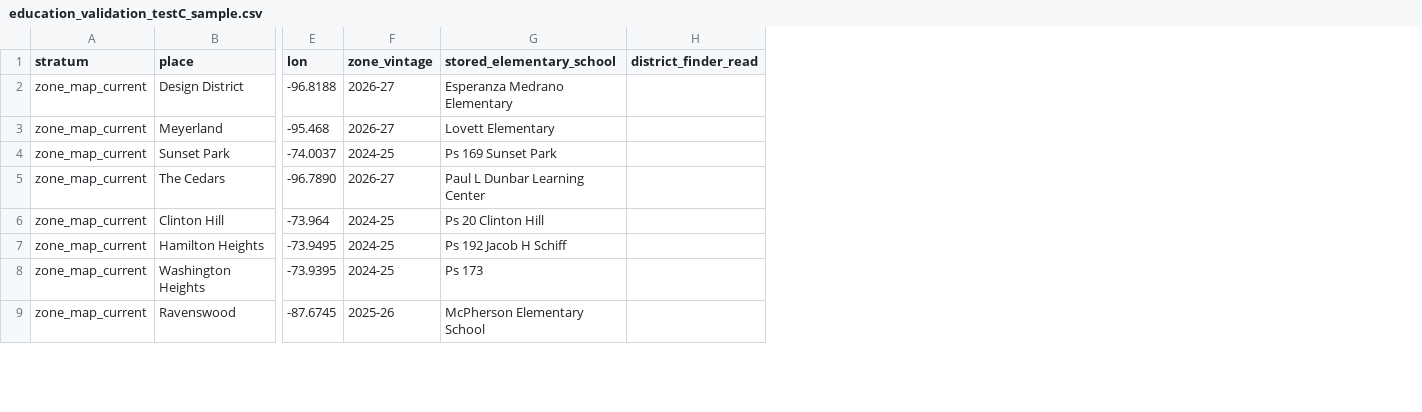
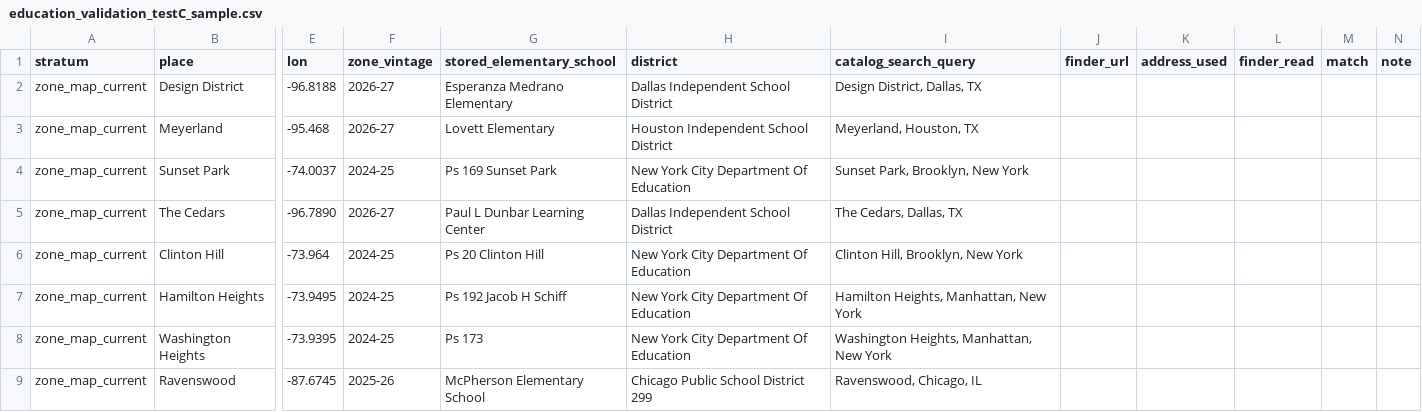
Before and after one commit to adamwrightstuff/home-fit, a CSV file: analysis/education_validation_testC_sample.csv, drawn as a sheet; only a part is shown, gaps mark what is left out; removed rows and columns are numbered as before the commit, all else as after; the diff names each change by its address in the sheet, - before the commit and + after, or states it on an @@ line.

```diff
--- a/analysis/education_validation_testC_sample.csv
+++ b/analysis/education_validation_testC_sample.csv
-column H (district_finder_read), empty
+column H (district), rows 2-9: Dallas Independent School District | Houston Independent School District | New York City Department Of Education | Dallas Independent School District | New York City Department Of Education | New York City Department Of Education | New York City Department Of Education | Chicago Public School District 299
+column I (catalog_search_query), rows 2-9: Design District, Dallas, TX | Meyerland, Houston, TX | Sunset Park, Brooklyn, New York | The Cedars, Dallas, TX | Clinton Hill, Brooklyn, New York | Hamilton Heights, Manhattan, New York | Washington Heights, Manhattan, New York | Ravenswood, Chicago, IL
+column J (finder_url), empty
+column K (address_used), empty
+column L (finder_read), empty
+column M (match), empty
+column N (note), empty
```
